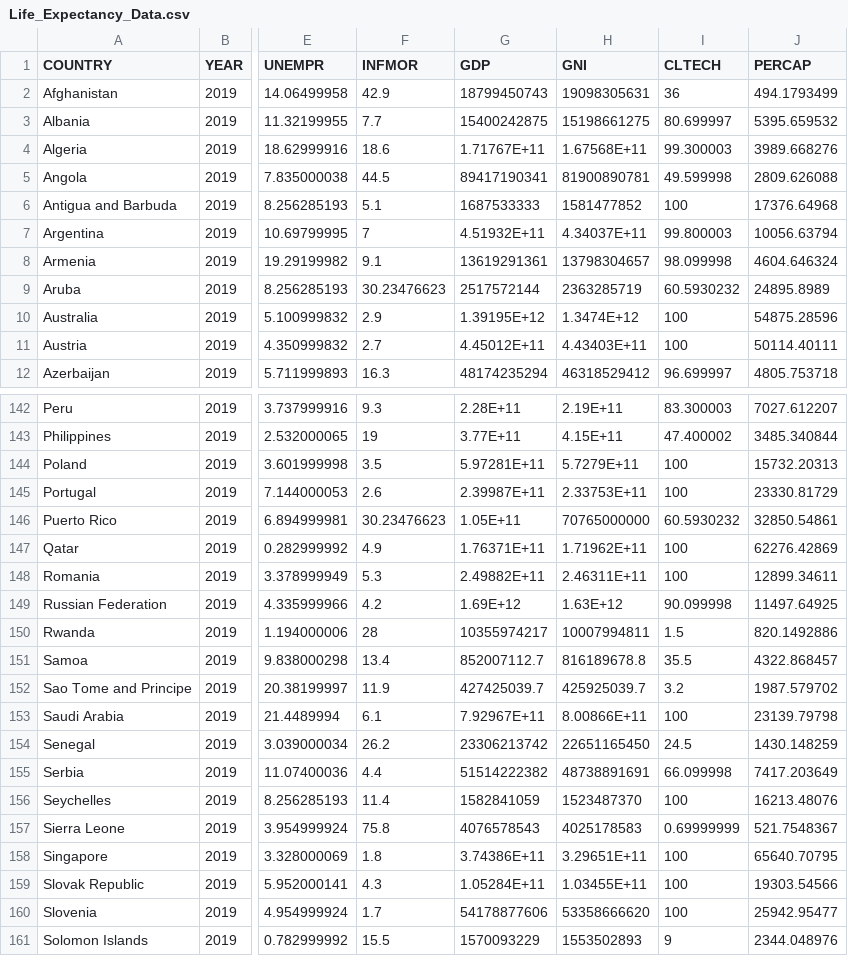
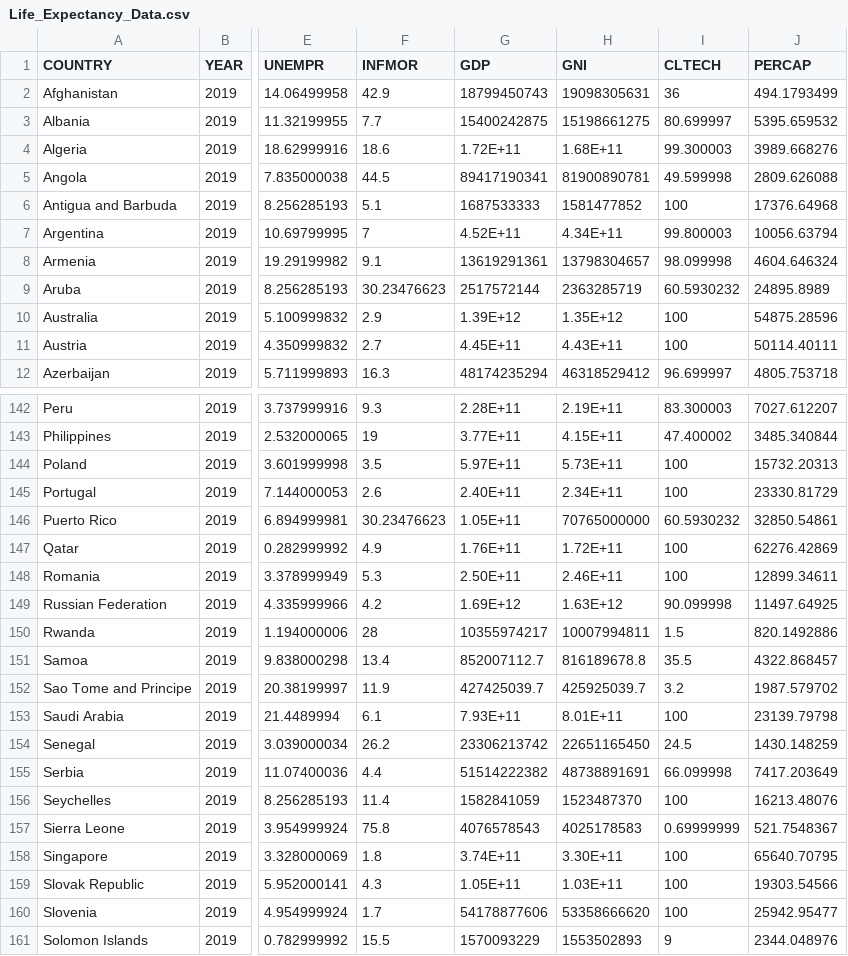
Before and after one commit to JohnPaulinePineda/Portfolio_Project_35, a CSV file: docs/Life_Expectancy_Data.csv, drawn as a sheet; only a part is shown, gaps mark what is left out; the diff covers the shown part only; the diff names each change by its address in the sheet, - before the commit and + after, or states it on an @@ line.

```diff
--- a/docs/Life_Expectancy_Data.csv
+++ b/docs/Life_Expectancy_Data.csv
-G4 (GDP): 1.71767E+11
+G4 (GDP): 1.72E+11
-H4 (GNI): 1.67568E+11
+H4 (GNI): 1.68E+11
-G7 (GDP): 4.51932E+11
+G7 (GDP): 4.52E+11
-H7 (GNI): 4.34037E+11
+H7 (GNI): 4.34E+11
-G10 (GDP): 1.39195E+12
+G10 (GDP): 1.39E+12
-H10 (GNI): 1.3474E+12
+H10 (GNI): 1.35E+12
-G11 (GDP): 4.45012E+11
+G11 (GDP): 4.45E+11
-H11 (GNI): 4.43403E+11
+H11 (GNI): 4.43E+11
-G144 (GDP): 5.97281E+11
+G144 (GDP): 5.97E+11
-H144 (GNI): 5.7279E+11
+H144 (GNI): 5.73E+11
-G145 (GDP): 2.39987E+11
+G145 (GDP): 2.40E+11
-H145 (GNI): 2.33753E+11
+H145 (GNI): 2.34E+11
-G147 (GDP): 1.76371E+11
+G147 (GDP): 1.76E+11
-H147 (GNI): 1.71962E+11
+H147 (GNI): 1.72E+11
-G148 (GDP): 2.49882E+11
+G148 (GDP): 2.50E+11
-H148 (GNI): 2.46311E+11
+H148 (GNI): 2.46E+11
-G153 (GDP): 7.92967E+11
+G153 (GDP): 7.93E+11
-H153 (GNI): 8.00866E+11
+H153 (GNI): 8.01E+11
-G158 (GDP): 3.74386E+11
+G158 (GDP): 3.74E+11
-H158 (GNI): 3.29651E+11
+H158 (GNI): 3.30E+11
-G159 (GDP): 1.05284E+11
+G159 (GDP): 1.05E+11
-H159 (GNI): 1.03455E+11
+H159 (GNI): 1.03E+11
```
Also changed, not shown: 135 edited cells elsewhere in this file, 2 other files.
